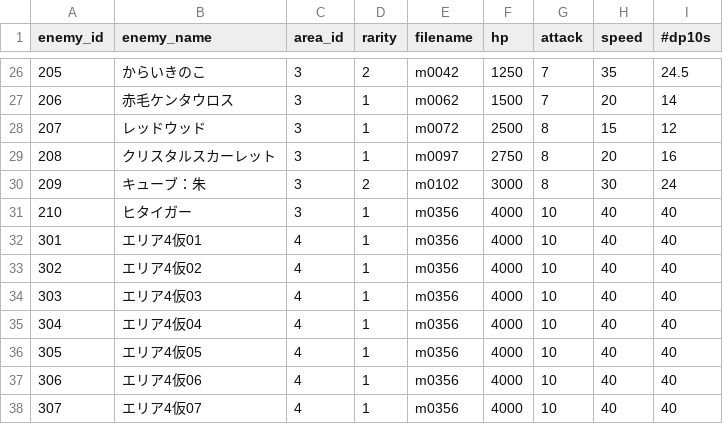
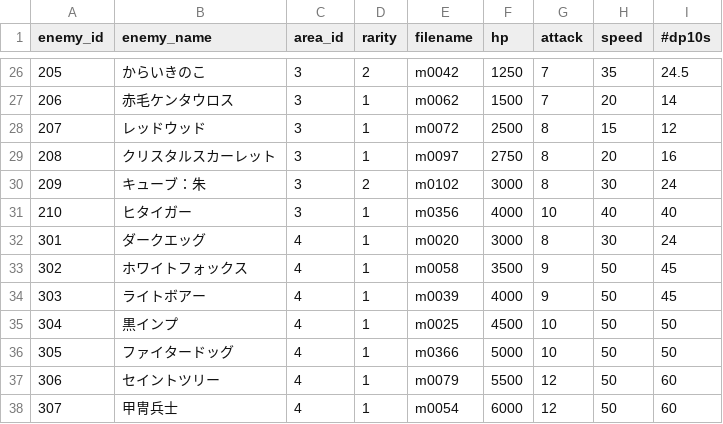
Before and after one commit to everystudio/hackslashGirls2, a CSV file: Assets/Models/ハクスラ少女2マスターデータ - enemy.csv, drawn as a sheet; only a part is shown, gaps mark what is left out; the diff covers the shown part only.

```diff
--- a/Assets/Models/ハクスラ少女2マスターデータ - enemy.csv
+++ b/Assets/Models/ハクスラ少女2マスターデータ - enemy.csv
@@ -31,8 +31,8 @@ enemy_id,enemy_name,area_id,rarity,filename,hp,attack,speed,#dp10s
 210,ヒタイガー,3,1,m0356,4000,10,40,40
-301,エリア4仮01,4,1,m0356,4000,10,40,40
-302,エリア4仮02,4,1,m0356,4000,10,40,40
-303,エリア4仮03,4,1,m0356,4000,10,40,40
-304,エリア4仮04,4,1,m0356,4000,10,40,40
-305,エリア4仮05,4,1,m0356,4000,10,40,40
-306,エリア4仮06,4,1,m0356,4000,10,40,40
-307,エリア4仮07,4,1,m0356,4000,10,40,40
+301,ダークエッグ,4,1,m0020,3000,8,30,24
+302,ホワイトフォックス,4,1,m0058,3500,9,50,45
+303,ライトボアー,4,1,m0039,4000,9,50,45
+304,黒インプ,4,1,m0025,4500,10,50,50
+305,ファイタードッグ,4,1,m0366,5000,10,50,50
+306,セイントツリー,4,1,m0079,5500,12,50,60
+307,甲冑兵士,4,1,m0054,6000,12,50,60
```
Also changed, not shown: 2 added rows and 78 edited cells elsewhere in this file, Assets/Models/ハクスラ少女2マスターデータ - chara.csv, Assets/Models/ハクスラ少女2マスターデータ - floor.csv, 54 other files.
